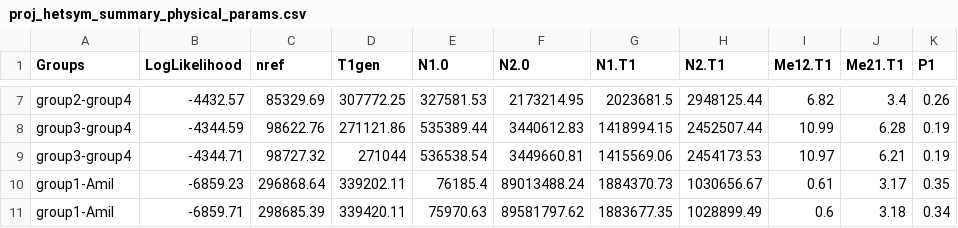
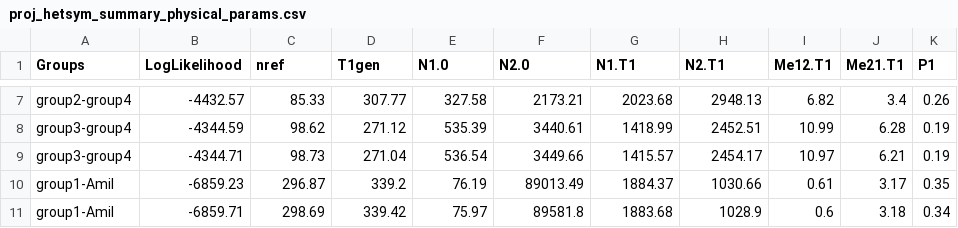
Before and after one commit to kepra3/kp_dadi, a CSV file: results/proj_hetsym_summary_physical_params.csv, drawn as a sheet; only a part is shown, gaps mark what is left out; the diff covers the shown part only.

```diff
--- a/results/proj_hetsym_summary_physical_params.csv
+++ b/results/proj_hetsym_summary_physical_params.csv
@@ -7,5 +7,5 @@
-"group2-group4",-4432.57,85329.69,307772.25,327581.53,2173214.95,2023681.5,2948125.44,6.82,3.4,0.26
-"group3-group4",-4344.59,98622.76,271121.86,535389.44,3440612.83,1418994.15,2452507.44,10.99,6.28,0.19
-"group3-group4",-4344.71,98727.32,271044,536538.54,3449660.81,1415569.06,2454173.53,10.97,6.21,0.19
-"group1-Amil",-6859.23,296868.64,339202.11,76185.4,89013488.24,1884370.73,1030656.67,0.61,3.17,0.35
-"group1-Amil",-6859.71,298685.39,339420.11,75970.63,89581797.62,1883677.35,1028899.49,0.6,3.18,0.34
+"group2-group4",-4432.57,85.33,307.77,327.58,2173.21,2023.68,2948.13,6.82,3.4,0.26
+"group3-group4",-4344.59,98.62,271.12,535.39,3440.61,1418.99,2452.51,10.99,6.28,0.19
+"group3-group4",-4344.71,98.73,271.04,536.54,3449.66,1415.57,2454.17,10.97,6.21,0.19
+"group1-Amil",-6859.23,296.87,339.2,76.19,89013.49,1884.37,1030.66,0.61,3.17,0.35
+"group1-Amil",-6859.71,298.69,339.42,75.97,89581.8,1883.68,1028.9,0.6,3.18,0.34
```
Also changed, not shown: 30 edited cells elsewhere in this file, 28 other files.
